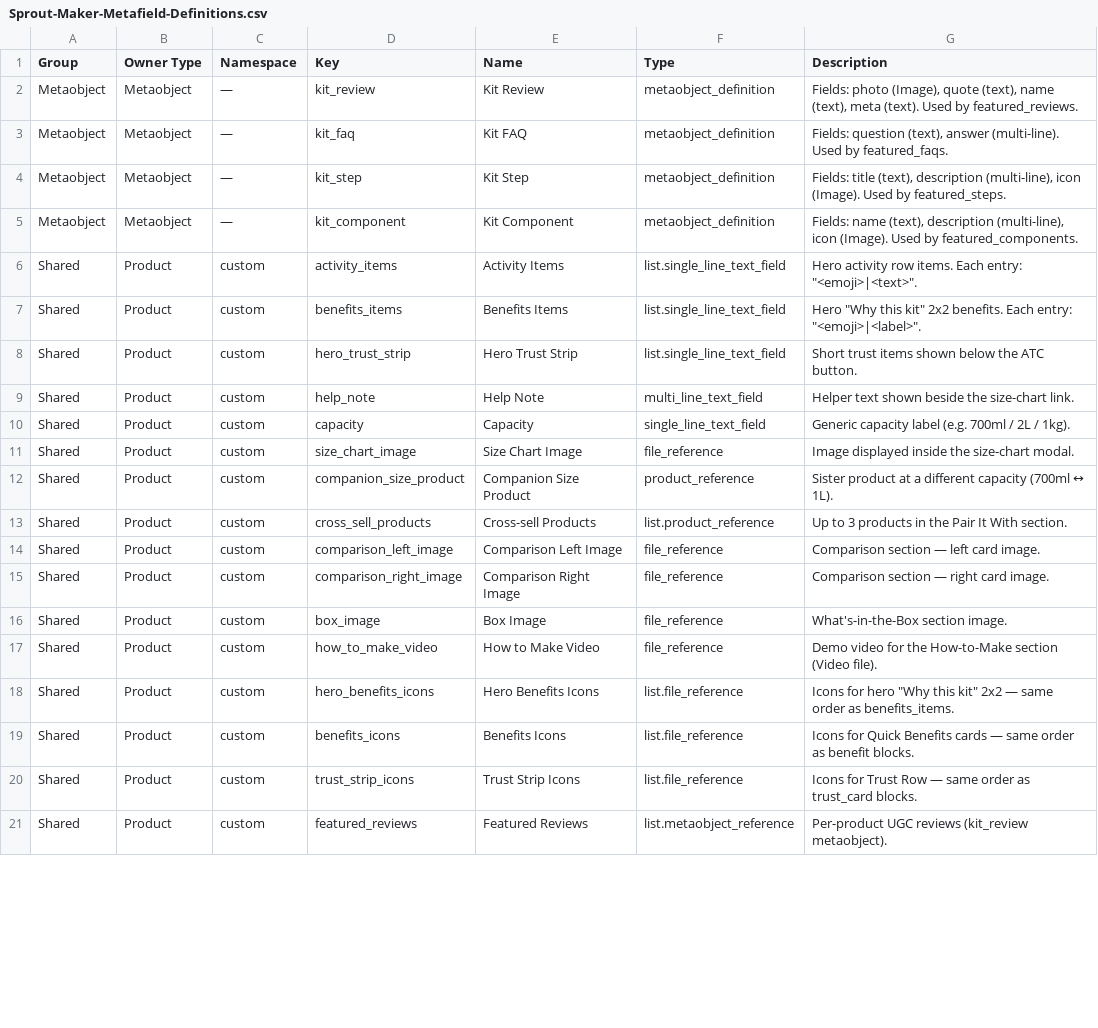
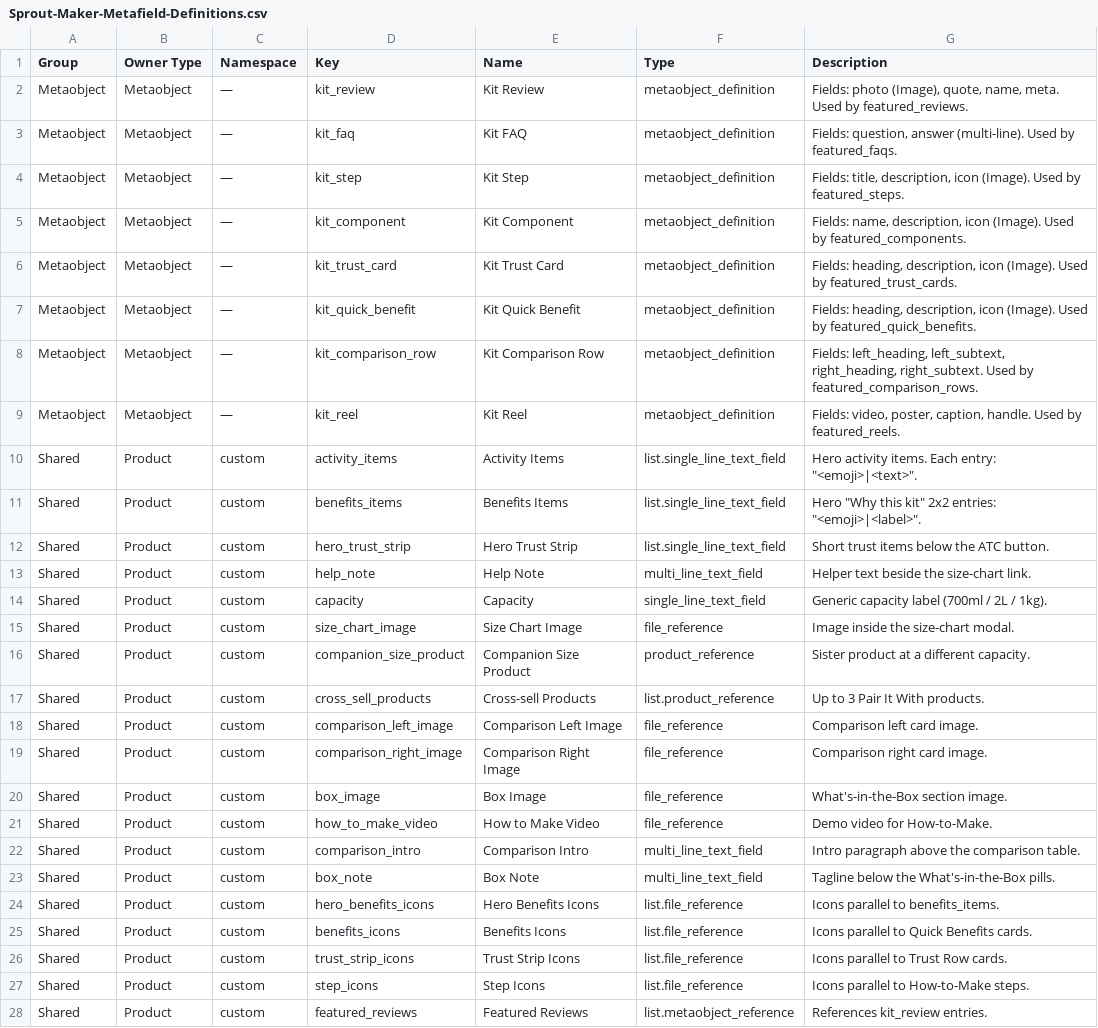
Before and after one commit to niravfaraswami/GB-Web, a CSV file: shopify/matrixify/Sprout-Maker-Metafield-Definitions.csv, drawn as a sheet; only a part is shown; addresses are those after the commit; the diff covers the shown part only; the diff names each change by its address in the sheet, - before the commit and + after, or states it on an @@ line.

```diff
--- a/shopify/matrixify/Sprout-Maker-Metafield-Definitions.csv
+++ b/shopify/matrixify/Sprout-Maker-Metafield-Definitions.csv
-G2 (Description): …photo (Image), quote (text), name (text), meta (text). Used by…
+G2 (Description): …photo (Image), quote, name, meta. Used by…
-G3 (Description): Fields: question (text), answer (multi-line).…
+G3 (Description): Fields: question, answer (multi-line).…
-G4 (Description): Fields: title (text), description (multi-line), icon (Image).…
+G4 (Description): Fields: title, description, icon (Image).…
-G5 (Description): Fields: name (text), description (multi-line), icon (Image).…
+G5 (Description): Fields: name, description, icon (Image).…
+row 6: Metaobject | Metaobject | — | kit_trust_card | Kit Trust Card | metaobject_definition | Fields: heading, description, icon (Image). Used by featured_trust_cards.
+row 7: Metaobject | Metaobject | — | kit_quick_benefit | Kit Quick Benefit | metaobject_definition | Fields: heading, description, icon (Image). Used by featured_quick_benefits.
+row 8: Metaobject | Metaobject | — | kit_comparison_row | Kit Comparison Row | metaobject_definition | Fields: left_heading, left_subtext, right_heading, right_subtext. Used by featured_comparison_rows.
+row 9: Metaobject | Metaobject | — | kit_reel | Kit Reel | metaobject_definition | Fields: video, poster, caption, handle. Used by featured_reels.
-G10 (Description): Hero activity row items. Each…
+G10 (Description): Hero activity items. Each…
-G11 (Description): …kit" 2x2 benefits. Each entry: "<emoji>|<label>".
+G11 (Description): …kit" 2x2 entries: "<emoji>|<label>".
-G12 (Description): Short trust items shown below the ATC button.
+G12 (Description): Short trust items below the ATC button.
-G13 (Description): Helper text shown beside the size-chart link.
+G13 (Description): Helper text beside the size-chart link.
-G14 (Description): Generic capacity label (e.g. 700ml / 2L / 1kg).
+G14 (Description): Generic capacity label (700ml / 2L / 1kg).
-G15 (Description): Image displayed inside the size-chart modal.
+G15 (Description): Image inside the size-chart modal.
-G16 (Description): …a different capacity (700ml ↔ 1L).
+G16 (Description): …a different capacity.
-G17 (Description): Up to 3 products in the Pair It With section.
+G17 (Description): Up to 3 Pair It With products.
-G18 (Description): Comparison section — left card image.
+G18 (Description): Comparison left card image.
-G19 (Description): Comparison section — right card image.
+G19 (Description): Comparison right card image.
-G21 (Description): Demo video for the How-to-Make section (Video file).
+G21 (Description): Demo video for How-to-Make.
+row 22: Shared | Product | custom | comparison_intro | Comparison Intro | multi_line_text_field | Intro paragraph above the comparison table.
+row 23: Shared | Product | custom | box_note | Box Note | multi_line_text_field | Tagline below the What's-in-the-Box pills.
-G24 (Description): Icons for hero "Why this kit" 2x2 — same order as benefits_items.
+G24 (Description): Icons parallel to benefits_items.
-G25 (Description): Icons for Quick Benefits cards — same order as benefit blocks.
+G25 (Description): Icons parallel to Quick Benefits cards.
-G26 (Description): Icons for Trust Row — same order as trust_card blocks.
+G26 (Description): Icons parallel to Trust Row cards.
+row 27: Shared | Product | custom | step_icons | Step Icons | list.file_reference | Icons parallel to How-to-Make steps.
-G28 (Description): Per-product UGC reviews (kit_review metaobject).
+G28 (Description): References kit_review entries.
```
Also changed, not shown: 6 added rows and 7 edited cells elsewhere in this file, 2 other files.
